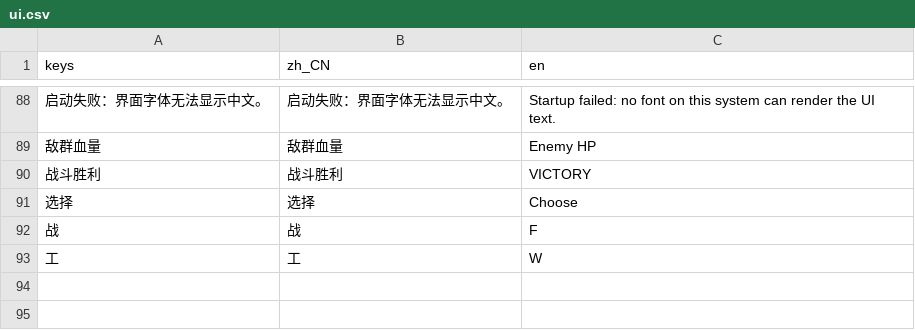
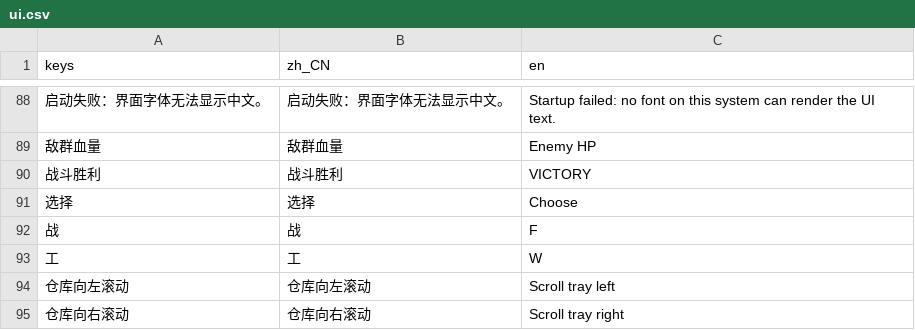
Before and after one commit to ChenYunyong/-, a CSV file: arcane/assets/i18n/ui.csv, drawn as a sheet; only a part is shown, gaps mark what is left out; the diff names each change by its address in the sheet, - before the commit and + after, or states it on an @@ line.

Commit message:
feat(arcane/PET-87): first-screen P0 non-controversial items - 18 distinct card glyphs + Focus/Selected state layers + spacing and clipping fixes
18 cards -> 18 distinct glyphs (GlyphPainter rewrite, single StrokePainter pen), type colour moved to a 12x12 badge; no palette extension. Focus = thin light-blue corner marks, Selected = explicit gold outline; snap guides span only the two involved cards (dashed + end ticks), threads behind cards. Tray stop list includes the end stop (first/last card fully readable), 11px canvas reserve for ports/outline, three-tier detail type, single strong primary button. Tests 737/737 unit + 92/92 integration (baseline 609/74, no regression).

Co-authored-by: multica-agent <github@multica.ai>

```diff
--- a/arcane/assets/i18n/ui.csv
+++ b/arcane/assets/i18n/ui.csv
+row 94: 仓库向左滚动 | 仓库向左滚动 | Scroll tray left
+row 95: 仓库向右滚动 | 仓库向右滚动 | Scroll tray right
```
Also changed, not shown: 32 other files.
